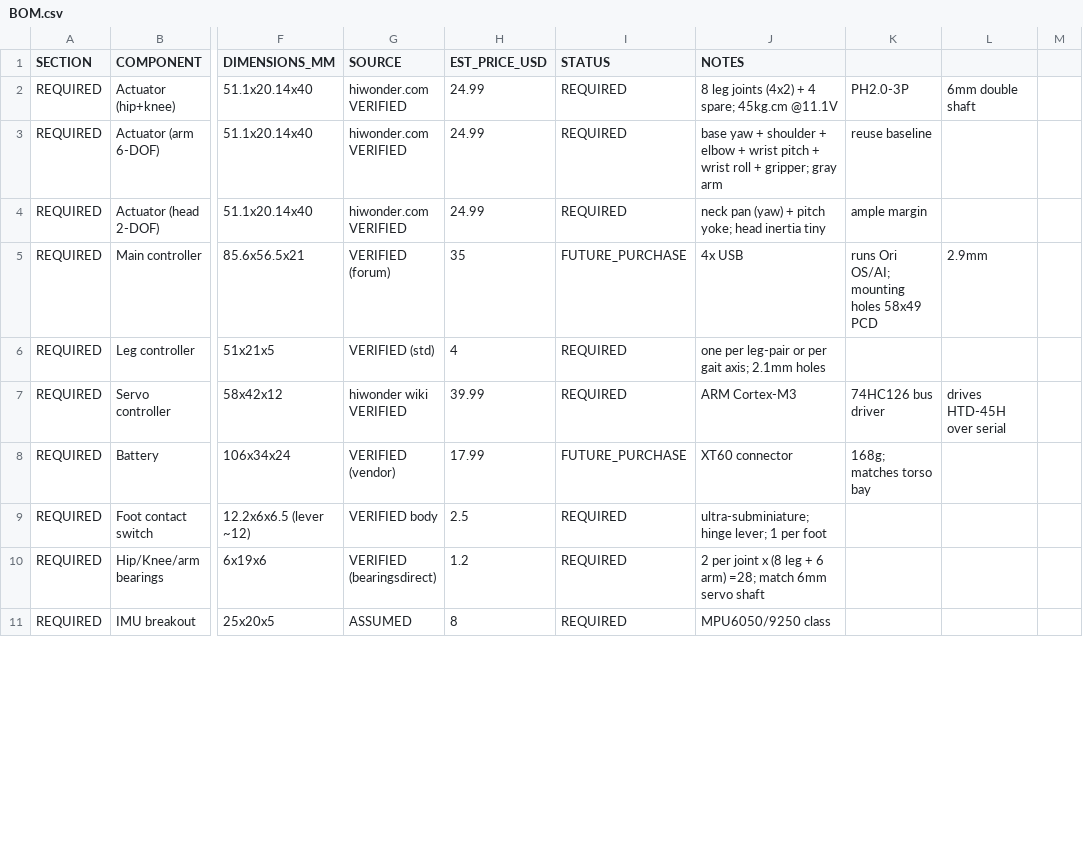
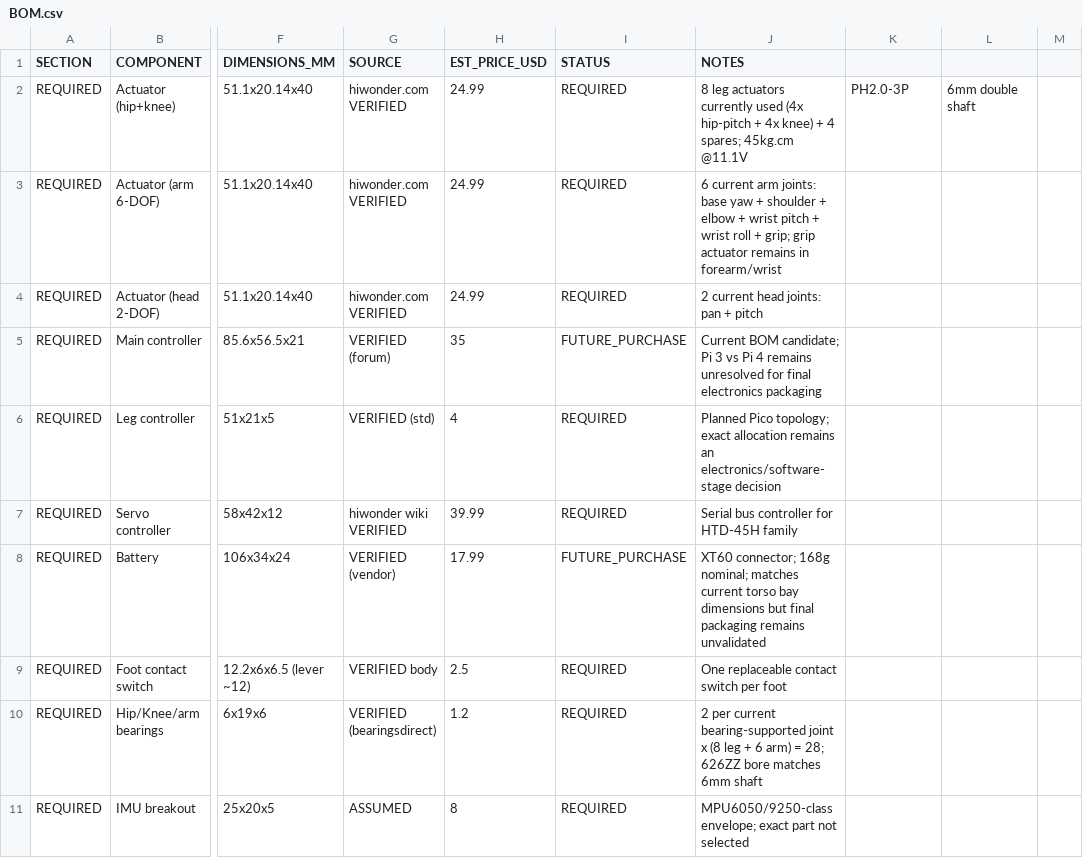
Before and after one commit to 30lnewcomb-byte/ori-robot-dog-cad, a CSV file: Validation_and_Docs/BOM/BOM.csv, drawn as a sheet; only a part is shown, gaps mark what is left out; the diff covers the shown part only; the diff names each change by its address in the sheet, - before the commit and + after, or states it on an @@ line.

Commit message:
Align BOM with current 16-DOF implementation and mark hip-yaw as target only

```diff
--- a/Validation_and_Docs/BOM/BOM.csv
+++ b/Validation_and_Docs/BOM/BOM.csv
-J2 (NOTES): 8 leg joints (4x2) + 4 spare; 45kg.cm @11.1V
+J2 (NOTES): 8 leg actuators currently used (4x hip-pitch + 4x knee) + 4 spares; 45kg.cm @11.1V
-J3 (NOTES): base yaw + shoulder + elbow + wrist pitch + wrist roll + gripper; gray arm
+J3 (NOTES): 6 current arm joints: base yaw + shoulder + elbow + wrist pitch + wrist roll + grip; grip actuator remains in forearm/wrist
-K3: reuse baseline
+K3: (empty)
-J4 (NOTES): neck pan (yaw) + pitch yoke; head inertia tiny
+J4 (NOTES): 2 current head joints: pan + pitch
-K4: ample margin
+K4: (empty)
-J5 (NOTES): 4x USB
+J5 (NOTES): Current BOM candidate; Pi 3 vs Pi 4 remains unresolved for final electronics packaging
-K5: runs Ori OS/AI; mounting holes 58x49 PCD
+K5: (empty)
-L5: 2.9mm
+L5: (empty)
-J6 (NOTES): one per leg-pair or per gait axis; 2.1mm holes
+J6 (NOTES): Planned Pico topology; exact allocation remains an electronics/software-stage decision
-J7 (NOTES): ARM Cortex-M3
+J7 (NOTES): Serial bus controller for HTD-45H family
-K7: 74HC126 bus driver
+K7: (empty)
-L7: drives HTD-45H over serial
+L7: (empty)
-J8 (NOTES): XT60 connector
+J8 (NOTES): XT60 connector; 168g nominal; matches current torso bay dimensions but final packaging remains unvalidated
-K8: 168g; matches torso bay
+K8: (empty)
-J9 (NOTES): ultra-subminiature; hinge lever; 1 per foot
+J9 (NOTES): One replaceable contact switch per foot
-J10 (NOTES): 2 per joint x (8 leg + 6 arm) =28; match 6mm servo shaft
+J10 (NOTES): 2 per current bearing-supported joint x (8 leg + 6 arm) = 28; 626ZZ bore matches 6mm shaft
-J11 (NOTES): MPU6050/9250 class
+J11 (NOTES): MPU6050/9250-class envelope; exact part not selected
```
Also changed, not shown: 1 added row and 15 edited cells elsewhere in this file.
